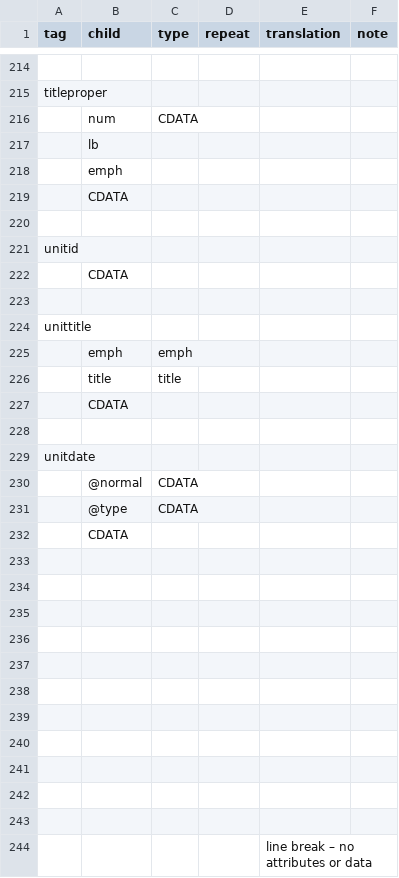
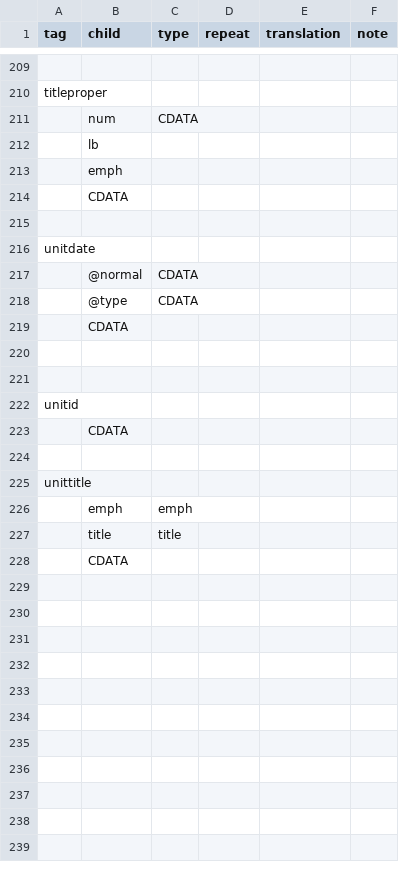
Before and after one commit to nyudlts/fadesign_29-data-model, a CSV file: modelsv3.csv, drawn as a sheet; only a part is shown, gaps mark what is left out; the diff covers the shown part only.

```diff
--- a/modelsv3.csv
+++ b/modelsv3.csv
@@ -220,2 +215,8 @@ titleproper,,,,,
 ,,,,,
+unitdate,,,,,
+,@normal,CDATA,,,
+,@type,CDATA,,,
+,CDATA,,,,
+,,,,,
+,,,,,
 unitid,,,,,
@@ -227,18 +228 @@ unittitle,,,,,
 ,CDATA,,,,
-,,,,,
-unitdate,,,,,
-,@normal,CDATA,,,
-,@type,CDATA,,,
-,CDATA,,,,
-,,,,,
-,,,,,
-,,,,,
-,,,,,
-,,,,,
-,,,,,
-,,,,,
-,,,,,
-,,,,,
-,,,,,
-,,,,,
-,,,,line break – no attributes or data,
```
Also changed, not shown: 4 removed rows and 1 edited cell elsewhere in this file.
